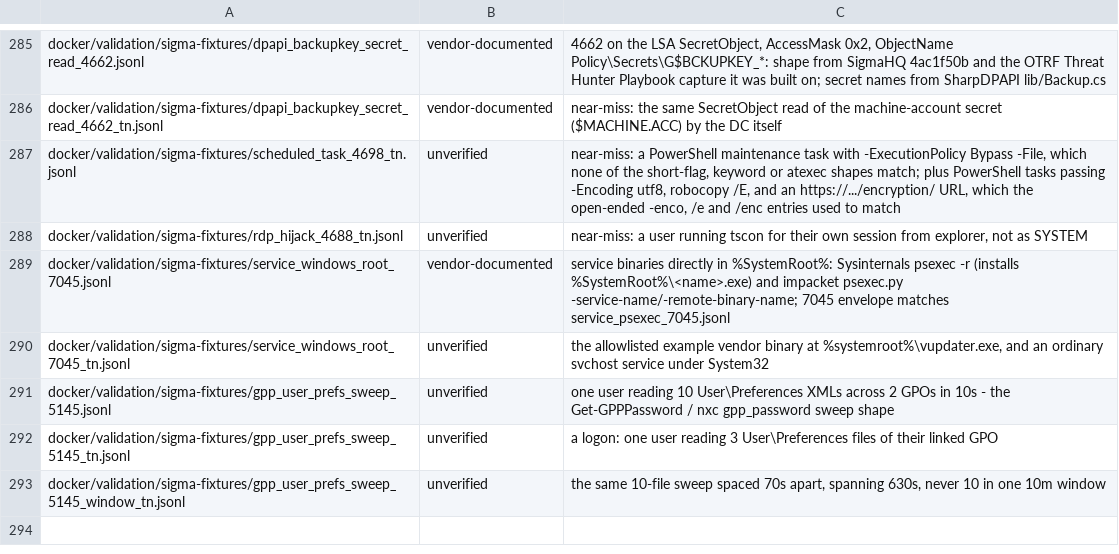
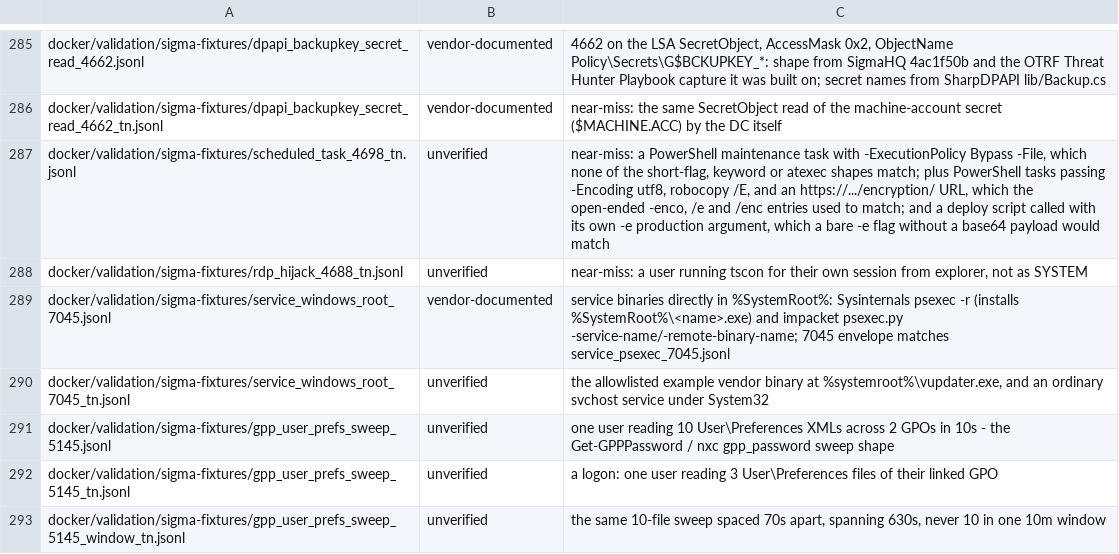
Before and after one commit to dotgibson/dotfiles-Defense, a TSV file: docker/validation/fixture-provenance.tsv, drawn as a sheet; only a part is shown, gaps mark what is left out.

```diff
--- a/docker/validation/fixture-provenance.tsv
+++ b/docker/validation/fixture-provenance.tsv
@@ -286,3 +286,3 @@ docker/validation/sigma-fixtures/dpapi_backupkey_secret_read_4662.jsonl	vendor-d
 docker/validation/sigma-fixtures/dpapi_backupkey_secret_read_4662_tn.jsonl	vendor-documented	near-miss: the same SecretObject read of the machine-account secret ($MACHINE.ACC) by the DC itself
-docker/validation/sigma-fixtures/scheduled_task_4698_tn.jsonl	unverified	near-miss: a PowerShell maintenance task with -ExecutionPolicy Bypass -File, which none of the short-flag, keyword or atexec shapes match; plus PowerShell tasks passing -Encoding utf8, robocopy /E, and an https://.../encryption/ URL, which the open-ended -enco, /e and /enc entries used to match
+docker/validation/sigma-fixtures/scheduled_task_4698_tn.jsonl	unverified	near-miss: a PowerShell maintenance task with -ExecutionPolicy Bypass -File, which none of the short-flag, keyword or atexec shapes match; plus PowerShell tasks passing -Encoding utf8, robocopy /E, and an https://.../encryption/ URL, which the open-ended -enco, /e and /enc entries used to match; and a deploy script called with its own -e production argument, which a bare -e flag without a base64 payload would match
 docker/validation/sigma-fixtures/rdp_hijack_4688_tn.jsonl	unverified	near-miss: a user running tscon for their own session from explorer, not as SYSTEM
```
Also changed, not shown: detections/siem/splunk-precedence-allowlist.tsv, 12 other files.
